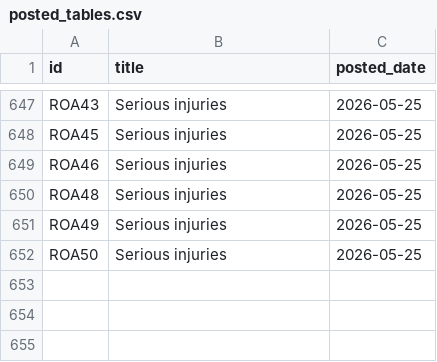
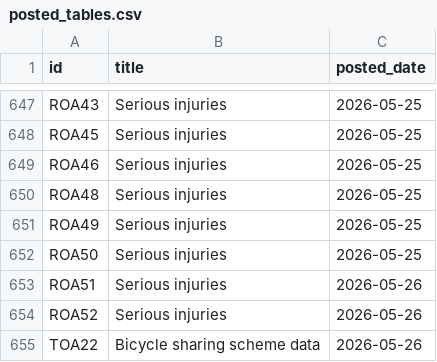
Before and after one commit to damien-dupre/csoie_bot, a CSV file: data/posted_tables.csv, drawn as a sheet; only a part is shown, gaps mark what is left out.

```diff
--- a/data/posted_tables.csv
+++ b/data/posted_tables.csv
@@ -652 +652,4 @@ ROA49,Serious injuries,2026-05-25
 ROA50,Serious injuries,2026-05-25
+ROA51,Serious injuries,2026-05-26
+ROA52,Serious injuries,2026-05-26
+TOA22,Bicycle sharing scheme data,2026-05-26
```
